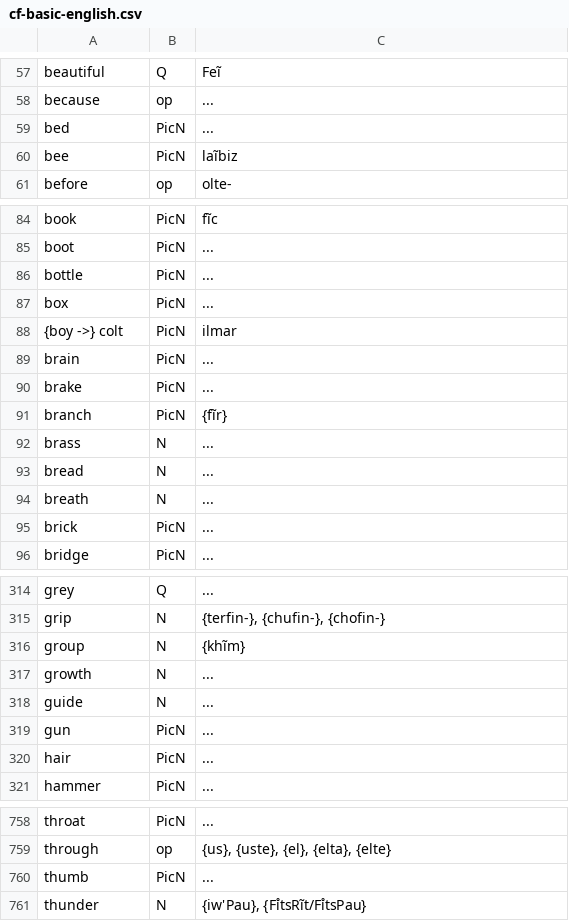
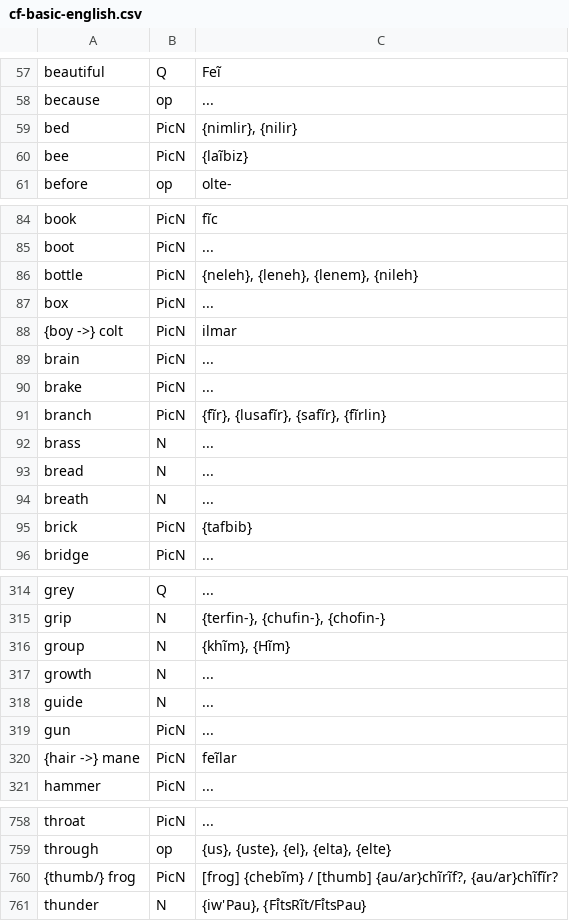
Before and after one commit to SFTwilight/quaehirrhrim, a CSV file: cf-basic-english.csv, drawn as a sheet; only a part is shown, gaps mark what is left out; the diff covers the shown part only.

Commit message:
cf-basic-english.csv: to 310/850

```diff
--- a/cf-basic-english.csv
+++ b/cf-basic-english.csv
@@ -58,4 +58,4 @@ beautiful, Q, Feĩ
 because, op, ...
-bed, PicN, ...
-bee, PicN, laĩbiz
+bed, PicN, "{nimlir}, {nilir}"
+bee, PicN, "{laĩbiz}"
 before, op, olte-
@@ -85,3 +85,3 @@ book, PicN, fĩc
 boot, PicN, ...
-bottle, PicN, ...
+bottle, PicN, "{neleh}, {leneh}, {lenem}, {nileh}"
 box, PicN, ...
@@ -90,3 +90,3 @@ brain, PicN, ...
 brake, PicN, ...
-branch, PicN, {fĩr}
+branch, PicN, "{fĩr}, {lusafĩr}, {safĩr}, {fĩrlin}"
 brass, N, ...
@@ -94,3 +94,3 @@ bread, N, ...
 breath, N, ...
-brick, PicN, ...
+brick, PicN, "{tafbib}"
 bridge, PicN, ...
@@ -315,3 +315,3 @@ grey, Q, ...
 grip, N, "{terfin-}, {chufin-}, {chofin-}"
-group, N, {khĩm}
+group, N, "{khĩm}, {Hĩm}"
 growth, N, ...
@@ -319,3 +319,3 @@ guide, N, ...
 gun, PicN, ...
-hair, PicN, ...
+{hair ->} mane, PicN, "feĩlar"
 hammer, PicN, ...
@@ -759,3 +759,3 @@ throat, PicN, ...
 through, op, "{us}, {uste}, {el}, {elta}, {elte}"
-thumb, PicN, ...
+{thumb/} frog, PicN, "[frog] {chebĩm} / [thumb] {au/ar}chĩrĩf?, {au/ar}chĩfĩr?"
 thunder, N, "{iw'Pau}, {Fı̊tsRĩt/Fı̊tsPau}"
```
Also changed, not shown: 63 edited cells elsewhere in this file.
